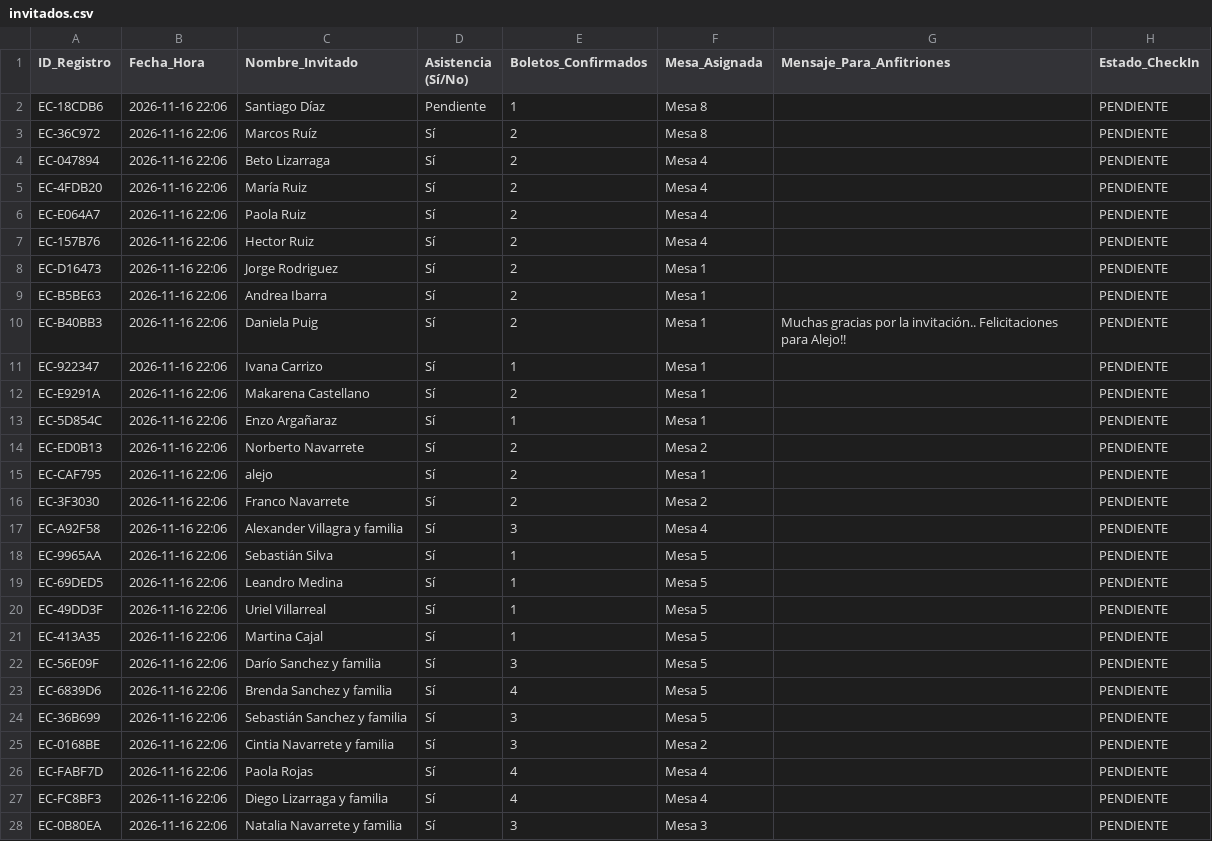
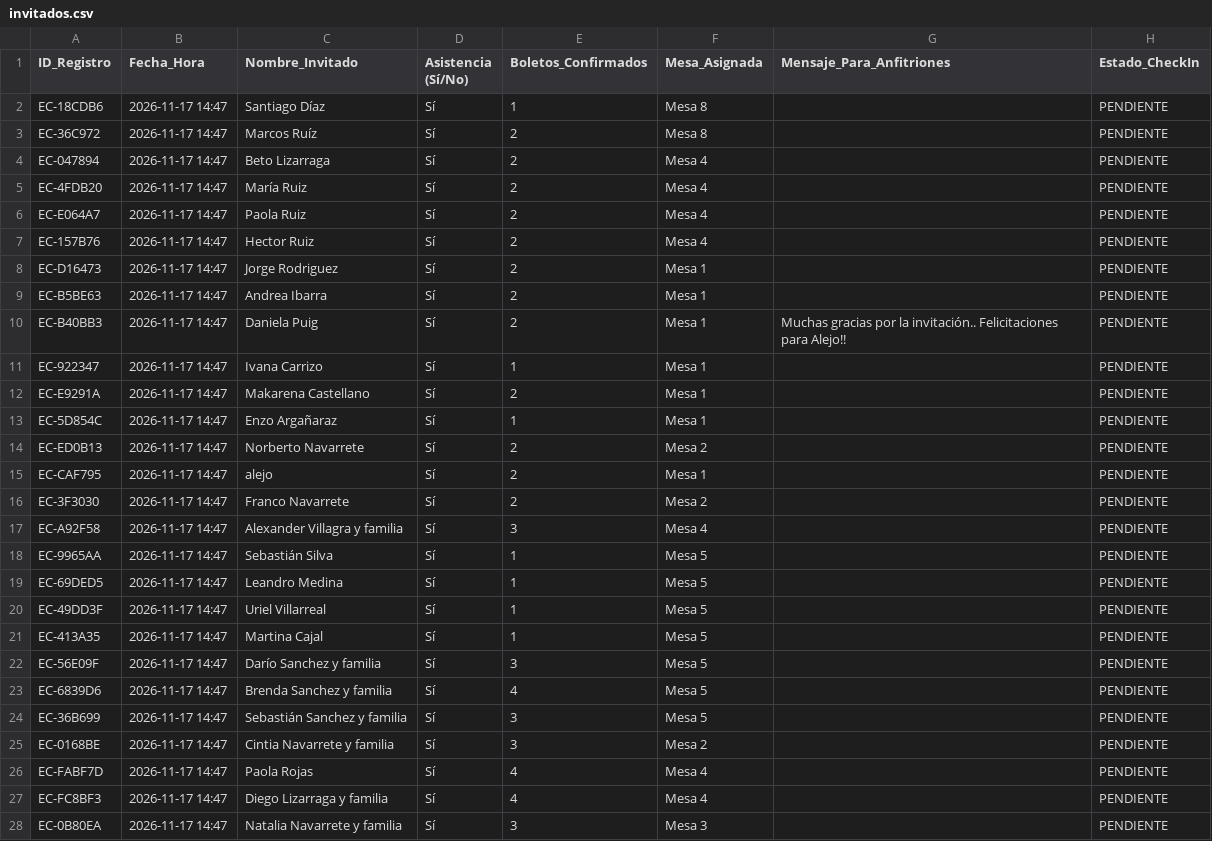
Before and after one commit to eventcraft-ai/invitations, a CSV file: alejo-navarrete-c8d87c/invitados.csv, drawn as a sheet; only a part is shown; the diff covers the shown part only.

Commit message:
Update Guest Excel (alejo-navarrete-c8d87c): 42 families

```diff
--- a/alejo-navarrete-c8d87c/invitados.csv
+++ b/alejo-navarrete-c8d87c/invitados.csv
@@ -1,28 +1,28 @@
 ID_Registro,Fecha_Hora,Nombre_Invitado,Asistencia (Sí/No),Boletos_Confirmados,Mesa_Asignada,Mensaje_Para_Anfitriones,Estado_CheckIn
-"EC-18CDB6","2026-11-16 22:06","Santiago Díaz","Pendiente","1","Mesa 8","","PENDIENTE"
-"EC-36C972","2026-11-16 22:06","Marcos Ruíz","Sí","2","Mesa 8","","PENDIENTE"
-"EC-047894","2026-11-16 22:06","Beto Lizarraga","Sí","2","Mesa 4","","PENDIENTE"
-"EC-4FDB20","2026-11-16 22:06","María Ruiz","Sí","2","Mesa 4","","PENDIENTE"
-"EC-E064A7","2026-11-16 22:06","Paola Ruiz","Sí","2","Mesa 4","","PENDIENTE"
-"EC-157B76","2026-11-16 22:06","Hector Ruiz","Sí","2","Mesa 4","","PENDIENTE"
-"EC-D16473","2026-11-16 22:06","Jorge Rodriguez","Sí","2","Mesa 1","","PENDIENTE"
-"EC-B5BE63","2026-11-16 22:06","Andrea Ibarra","Sí","2","Mesa 1","","PENDIENTE"
-"EC-B40BB3","2026-11-16 22:06","Daniela Puig","Sí","2","Mesa 1","Muchas gracias por la invitación.. Felicitaciones para Alejo!!","PENDIENTE"
-"EC-922347","2026-11-16 22:06","Ivana Carrizo","Sí","1","Mesa 1","","PENDIENTE"
-"EC-E9291A","2026-11-16 22:06","Makarena Castellano","Sí","2","Mesa 1","","PENDIENTE"
-"EC-5D854C","2026-11-16 22:06","Enzo Argañaraz","Sí","1","Mesa 1","","PENDIENTE"
-"EC-ED0B13","2026-11-16 22:06","Norberto Navarrete","Sí","2","Mesa 2","","PENDIENTE"
-"EC-CAF795","2026-11-16 22:06","alejo","Sí","2","Mesa 1","","PENDIENTE"
-"EC-3F3030","2026-11-16 22:06","Franco Navarrete","Sí","2","Mesa 2","","PENDIENTE"
-"EC-A92F58","2026-11-16 22:06","Alexander Villagra y familia","Sí","3","Mesa 4","","PENDIENTE"
-"EC-9965AA","2026-11-16 22:06","Sebastián Silva","Sí","1","Mesa 5","","PENDIENTE"
-"EC-69DED5","2026-11-16 22:06","Leandro Medina","Sí","1","Mesa 5","","PENDIENTE"
-"EC-49DD3F","2026-11-16 22:06","Uriel Villarreal","Sí","1","Mesa 5","","PENDIENTE"
-"EC-413A35","2026-11-16 22:06","Martina Cajal","Sí","1","Mesa 5","","PENDIENTE"
-"EC-56E09F","2026-11-16 22:06","Darío Sanchez y familia","Sí","3","Mesa 5","","PENDIENTE"
-"EC-6839D6","2026-11-16 22:06","Brenda Sanchez y familia","Sí","4","Mesa 5","","PENDIENTE"
-"EC-36B699","2026-11-16 22:06","Sebastián Sanchez y familia","Sí","3","Mesa 5","","PENDIENTE"
-"EC-0168BE","2026-11-16 22:06","Cintia Navarrete y familia","Sí","3","Mesa 2","","PENDIENTE"
-"EC-FABF7D","2026-11-16 22:06","Paola Rojas","Sí","4","Mesa 4","","PENDIENTE"
-"EC-FC8BF3","2026-11-16 22:06","Diego Lizarraga y familia","Sí","4","Mesa 4","","PENDIENTE"
-"EC-0B80EA","2026-11-16 22:06","Natalia Navarrete y familia","Sí","3","Mesa 3","","PENDIENTE"
+"EC-18CDB6","2026-11-17 14:47","Santiago Díaz","Sí",1,"Mesa 8","","PENDIENTE"
+"EC-36C972","2026-11-17 14:47","Marcos Ruíz","Sí",2,"Mesa 8","","PENDIENTE"
+"EC-047894","2026-11-17 14:47","Beto Lizarraga","Sí",2,"Mesa 4","","PENDIENTE"
+"EC-4FDB20","2026-11-17 14:47","María Ruiz","Sí",2,"Mesa 4","","PENDIENTE"
+"EC-E064A7","2026-11-17 14:47","Paola Ruiz","Sí",2,"Mesa 4","","PENDIENTE"
+"EC-157B76","2026-11-17 14:47","Hector Ruiz","Sí",2,"Mesa 4","","PENDIENTE"
+"EC-D16473","2026-11-17 14:47","Jorge Rodriguez","Sí",2,"Mesa 1","","PENDIENTE"
+"EC-B5BE63","2026-11-17 14:47","Andrea Ibarra","Sí",2,"Mesa 1","","PENDIENTE"
+"EC-B40BB3","2026-11-17 14:47","Daniela Puig","Sí",2,"Mesa 1","Muchas gracias por la invitación.. Felicitaciones para Alejo!!","PENDIENTE"
+"EC-922347","2026-11-17 14:47","Ivana Carrizo","Sí",1,"Mesa 1","","PENDIENTE"
+"EC-E9291A","2026-11-17 14:47","Makarena Castellano","Sí",2,"Mesa 1","","PENDIENTE"
+"EC-5D854C","2026-11-17 14:47","Enzo Argañaraz","Sí",1,"Mesa 1","","PENDIENTE"
+"EC-ED0B13","2026-11-17 14:47","Norberto Navarrete","Sí",2,"Mesa 2","","PENDIENTE"
+"EC-CAF795","2026-11-17 14:47","alejo","Sí",2,"Mesa 1","","PENDIENTE"
+"EC-3F3030","2026-11-17 14:47","Franco Navarrete","Sí",2,"Mesa 2","","PENDIENTE"
+"EC-A92F58","2026-11-17 14:47","Alexander Villagra y familia","Sí",3,"Mesa 4","","PENDIENTE"
+"EC-9965AA","2026-11-17 14:47","Sebastián Silva","Sí",1,"Mesa 5","","PENDIENTE"
+"EC-69DED5","2026-11-17 14:47","Leandro Medina","Sí",1,"Mesa 5","","PENDIENTE"
+"EC-49DD3F","2026-11-17 14:47","Uriel Villarreal","Sí",1,"Mesa 5","","PENDIENTE"
+"EC-413A35","2026-11-17 14:47","Martina Cajal","Sí",1,"Mesa 5","","PENDIENTE"
+"EC-56E09F","2026-11-17 14:47","Darío Sanchez y familia","Sí",3,"Mesa 5","","PENDIENTE"
+"EC-6839D6","2026-11-17 14:47","Brenda Sanchez y familia","Sí",4,"Mesa 5","","PENDIENTE"
+"EC-36B699","2026-11-17 14:47","Sebastián Sanchez y familia","Sí",3,"Mesa 5","","PENDIENTE"
+"EC-0168BE","2026-11-17 14:47","Cintia Navarrete y familia","Sí",3,"Mesa 2","","PENDIENTE"
+"EC-FABF7D","2026-11-17 14:47","Paola Rojas","Sí",4,"Mesa 4","","PENDIENTE"
+"EC-FC8BF3","2026-11-17 14:47","Diego Lizarraga y familia","Sí",4,"Mesa 4","","PENDIENTE"
+"EC-0B80EA","2026-11-17 14:47","Natalia Navarrete y familia","Sí",3,"Mesa 3","","PENDIENTE"
```
Also changed, not shown: 15 edited cells elsewhere in this file, 1 other file.
